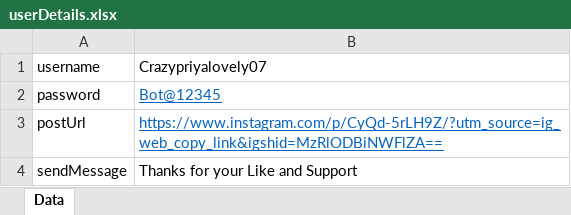
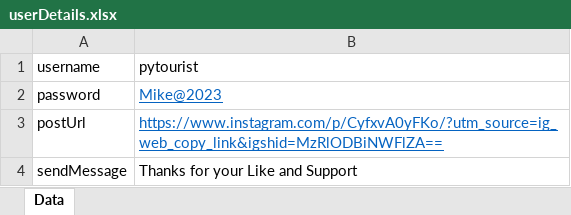
Before and after one commit to Anusuya-Balakrishnan/InstagramFinalProjectWithBatchFile, an Excel workbook: likeUserDirectMessage/userDetails.xlsx, sheet Data, drawn as a sheet; values as stored, in another font and other column widths than the file's, no borders; the diff names each change by its address in the sheet, - before the commit and + after, or states it on an @@ line.

```diff
--- a/likeUserDirectMessage/userDetails.xlsx (sheet Data)
+++ b/likeUserDirectMessage/userDetails.xlsx (sheet Data)
-B1: Crazypriyalovely07
+B1: pytourist
-B2 (pytourist): Bot@12345
+B2 (pytourist): Mike@2023
-B3 (pytourist): https://www.instagram.com/p/CyQd-5rLH9Z/?utm_source=ig_web_copy_link&igshid=MzRlODBiNWFlZA==
+B3 (pytourist): https://www.instagram.com/p/CyfxvA0yFKo/?utm_source=ig_web_copy_link&igshid=MzRlODBiNWFlZA==
```
Also changed, not shown: FollowUserDirectMessage/FollowData.xlsx, FollowUserDirectMessage/userDetails.xlsx, 16 other files.
